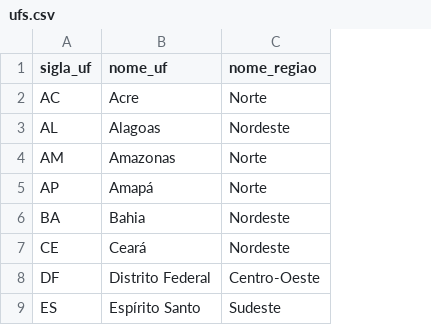
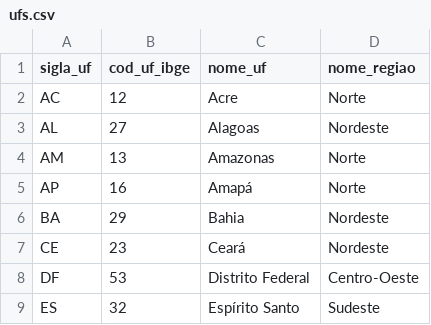
Before and after one commit to vitorsarilio/geracao-solar-brasil, a CSV file: transform/seeds/ufs.csv, drawn as a sheet; only a part is shown; the diff names each change by its address in the sheet, - before the commit and + after, or states it on an @@ line.

```diff
--- a/transform/seeds/ufs.csv
+++ b/transform/seeds/ufs.csv
+column B (cod_uf_ibge), rows 2-9: 12 | 27 | 13 | 16 | 29 | 23 | 53 | 32
```
Also changed, not shown: 25 other files.
